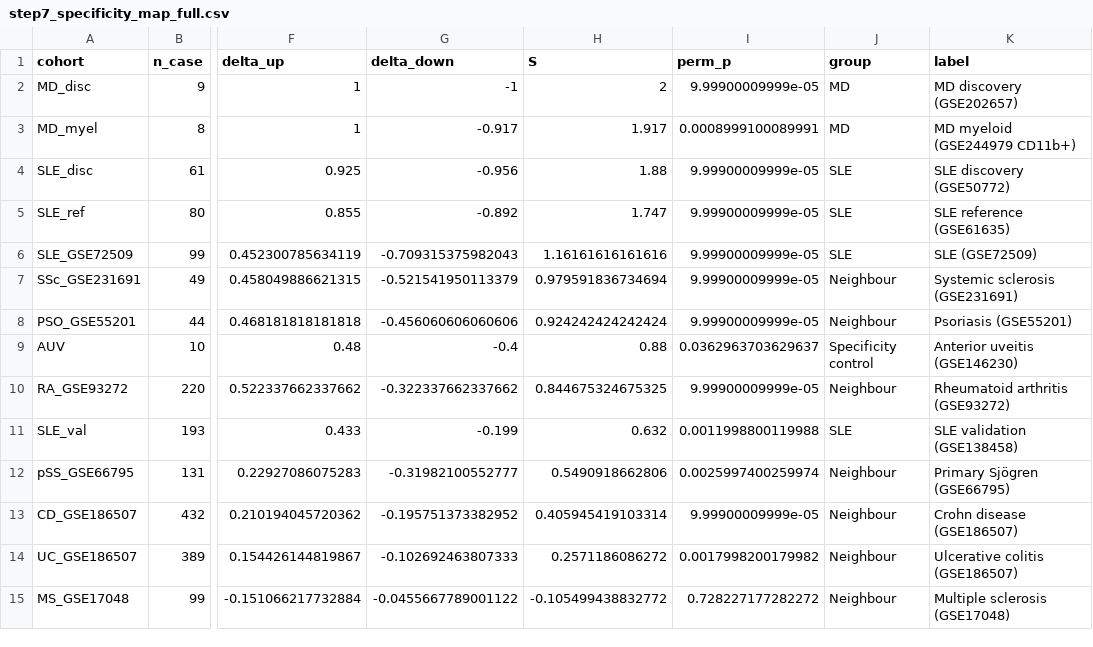
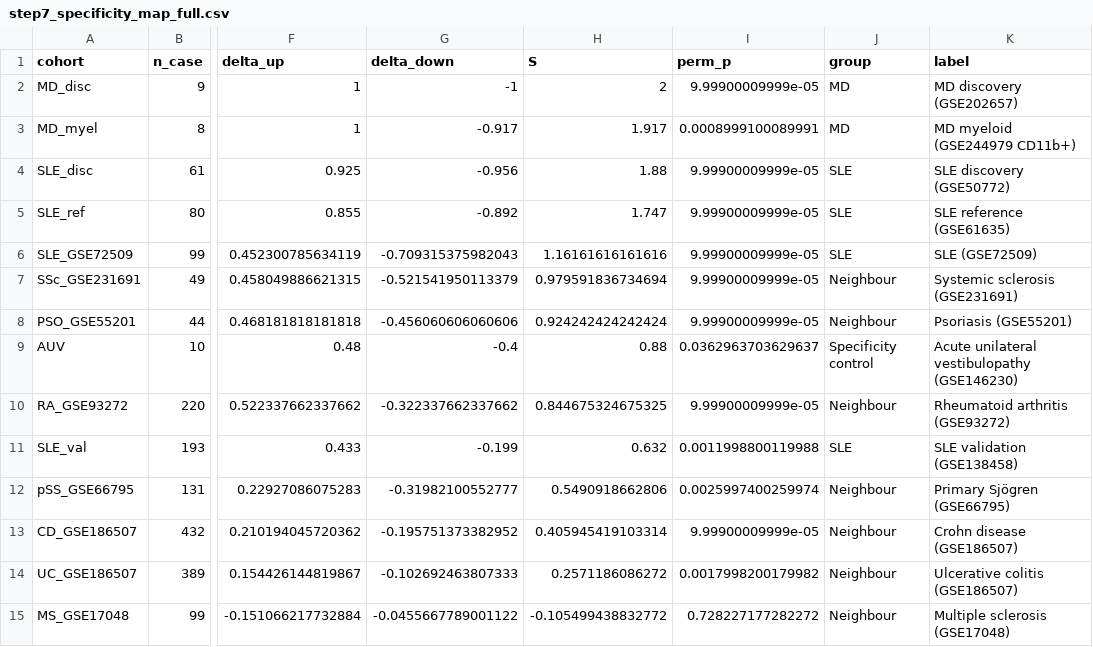
Before and after one commit to yuye8848/mdsle-program, a CSV file: downloads/step7_specificity_map_full.csv, drawn as a sheet; only a part is shown, gaps mark what is left out; the diff names each change by its address in the sheet, - before the commit and + after, or states it on an @@ line.

Commit message:
Fix GSE146230 cohort label in step7 specificity map: Acute unilateral vestibulopathy (was Anterior uveitis); values unchanged

```diff
--- a/downloads/step7_specificity_map_full.csv
+++ b/downloads/step7_specificity_map_full.csv
-K9 (label): Anterior uveitis (GSE146230)
+K9 (label): Acute unilateral vestibulopathy (GSE146230)
```
